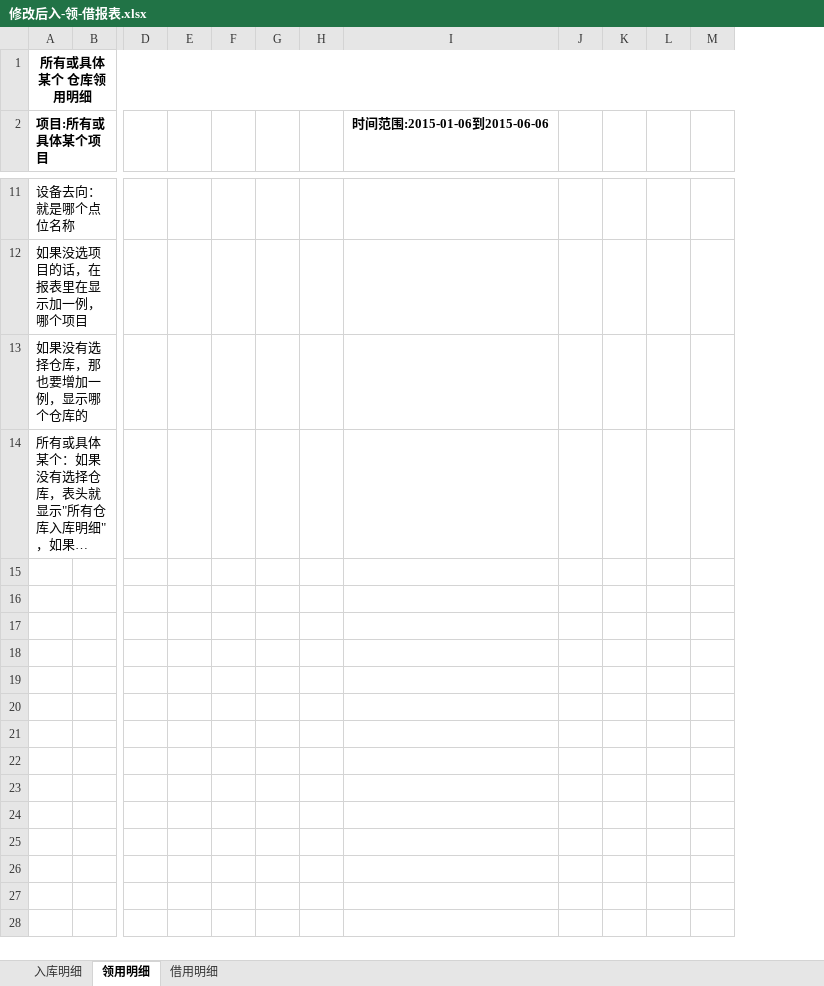
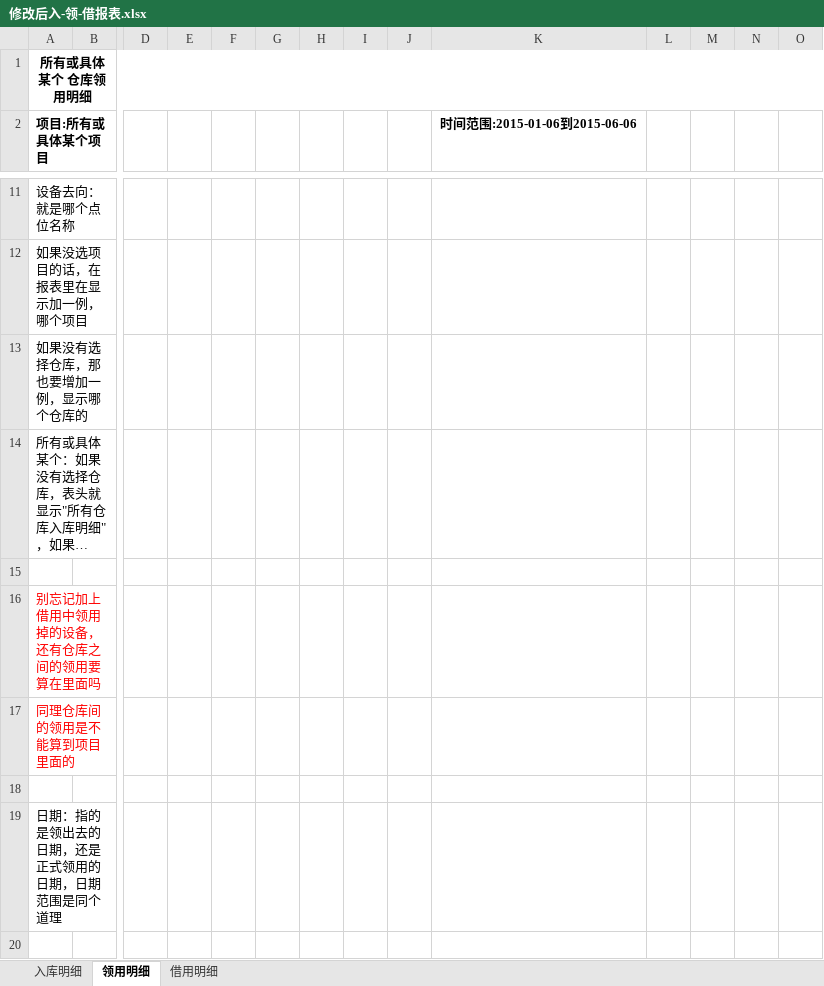
Before and after one commit to mawujun1234/leon1.0, an Excel workbook: ems/document/仓库报表/修改后入-领-借报表.xlsx, sheet 领用明细, drawn as a sheet; only a part is shown, gaps mark what is left out; long unchanged cells end in …; values as stored, in another font and other column widths than the file's, no borders; rows hold the shown columns only; the diff covers the shown part only; the diff names each change by its address in the sheet, - before the commit and + after, or states it on an @@ line.

```diff
--- a/ems/document/仓库报表/修改后入-领-借报表.xlsx (sheet 领用明细)
+++ b/ems/document/仓库报表/修改后入-领-借报表.xlsx (sheet 领用明细)
+column I, empty
+column J, empty
+row 15: (empty)
+row 16: 别忘记加上借用中领用掉的设备，还有仓库之间的领用要算在里面吗
+row 17: 同理仓库间的领用是不能算到项目里面的
+row 18: (empty)
+row 19: 日期：指的是领出去的日期，还是正式领用的日期，日期范围是同个道理
+row 20: (empty)
```
Also changed, not shown: 6 added rows elsewhere in this sheet, sheet 借用明细, sheet 入库明细, ems/document/仓库报表/零星项目领用月报表.xlsx, ems/document/新格式任务列表.xlsx, 39 other files.
